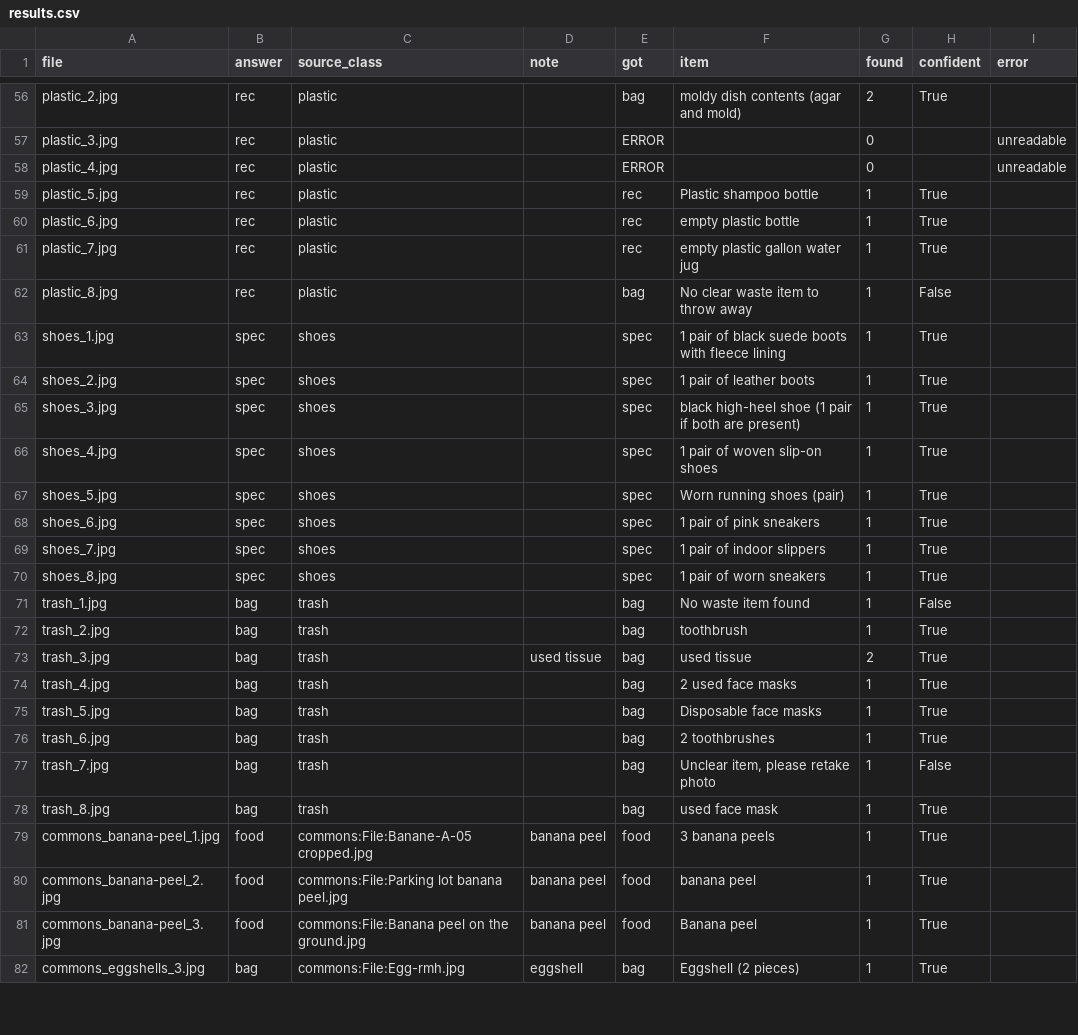
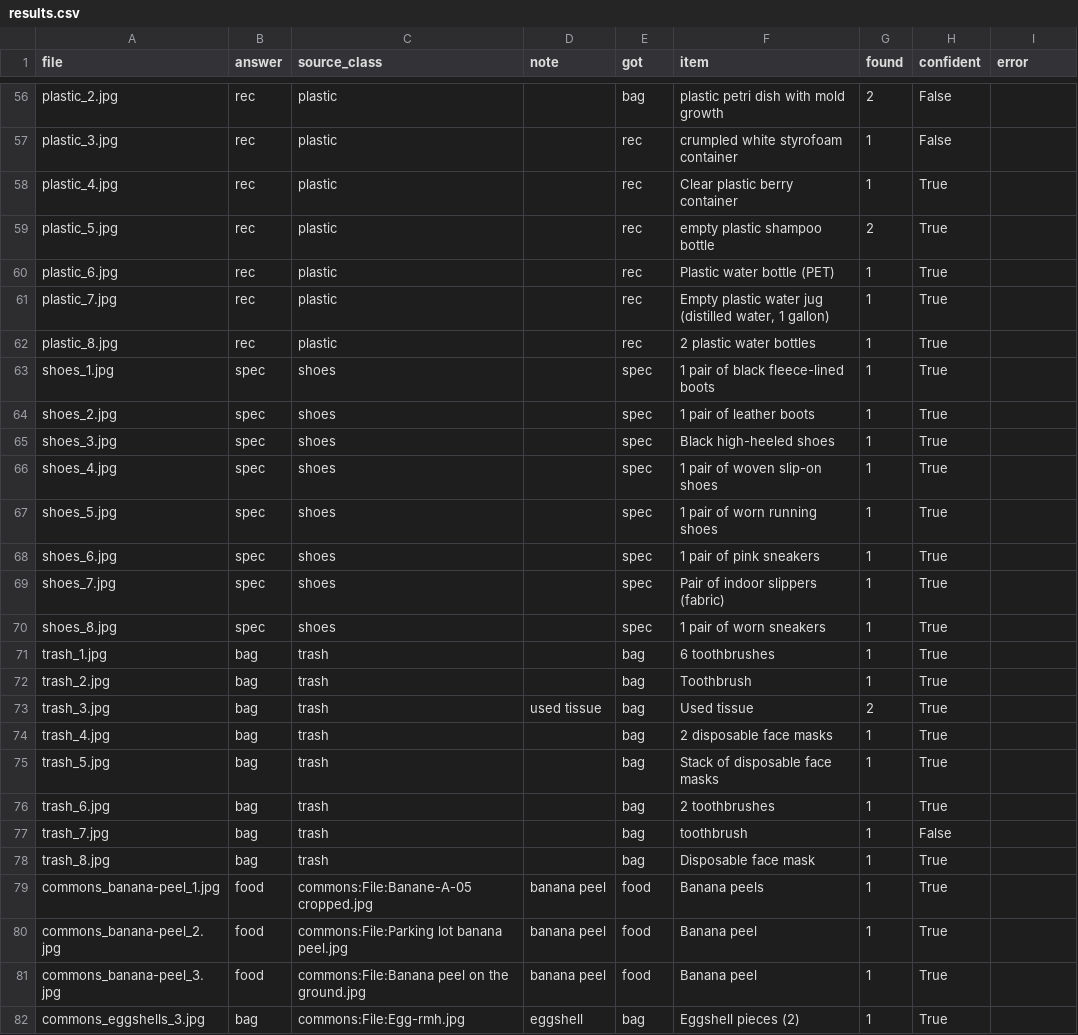
Before and after one commit to pyojigi/free-in-korea, a CSV file: eval/results.csv, drawn as a sheet; only a part is shown, gaps mark what is left out; the diff covers the shown part only; the diff names each change by its address in the sheet, - before the commit and + after, or states it on an @@ line.

```diff
--- a/eval/results.csv
+++ b/eval/results.csv
-F56 (item): moldy dish contents (agar and mold)
+F56 (item): plastic petri dish with mold growth
-H56 (confident): True
+H56 (confident): False
-E57:E58 (got): ERROR
+E57:E58 (got): rec
-F57 (item): (empty)
+F57 (item): crumpled white styrofoam container
-G57:G58 (found): 0
+G57:G58 (found): 1
-H57 (confident): (empty)
+H57 (confident): False
-I57:I58 (error): unreadable
+I57:I58 (error): (empty)
-F58 (item): (empty)
+F58 (item): Clear plastic berry container
-H58 (confident): (empty)
+H58 (confident): True
-F59 (item): Plastic shampoo bottle
+F59 (item): empty plastic shampoo bottle
-G59 (found): 1
+G59 (found): 2
-F60 (item): empty plastic bottle
+F60 (item): Plastic water bottle (PET)
-F61 (item): empty plastic gallon water jug
+F61 (item): Empty plastic water jug (distilled water, 1 gallon)
-E62 (got): bag
+E62 (got): rec
-F62 (item): No clear waste item to throw away
+F62 (item): 2 plastic water bottles
-H62 (confident): False
+H62 (confident): True
-F63 (item): 1 pair of black suede boots with fleece lining
+F63 (item): 1 pair of black fleece-lined boots
-F65 (item): black high-heel shoe (1 pair if both are present)
+F65 (item): Black high-heeled shoes
-F67 (item): Worn running shoes (pair)
+F67 (item): 1 pair of worn running shoes
-F69 (item): 1 pair of indoor slippers
+F69 (item): Pair of indoor slippers (fabric)
-F71 (item): No waste item found
+F71 (item): 6 toothbrushes
-H71 (confident): False
+H71 (confident): True
-F72 (item): toothbrush
+F72 (item): Toothbrush
-F73 (item): used tissue
+F73 (item): Used tissue
-F74 (item): 2 used face masks
+F74 (item): 2 disposable face masks
-F75 (item): Disposable face masks
+F75 (item): Stack of disposable face masks
-F77 (item): Unclear item, please retake photo
+F77 (item): toothbrush
-F78 (item): used face mask
+F78 (item): Disposable face mask
-F79 (item): 3 banana peels
+F79 (item): Banana peels
-F80 (item): banana peel
+F80 (item): Banana peel
-F82 (item): Eggshell (2 pieces)
+F82 (item): Eggshell pieces (2)
```
Also changed, not shown: 77 edited cells elsewhere in this file, 1 other file.
